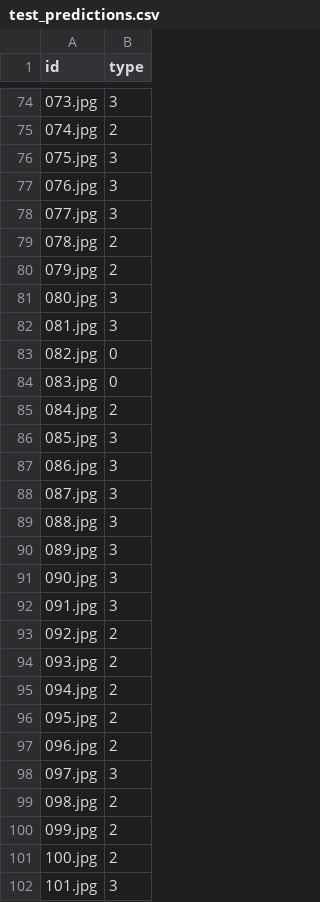
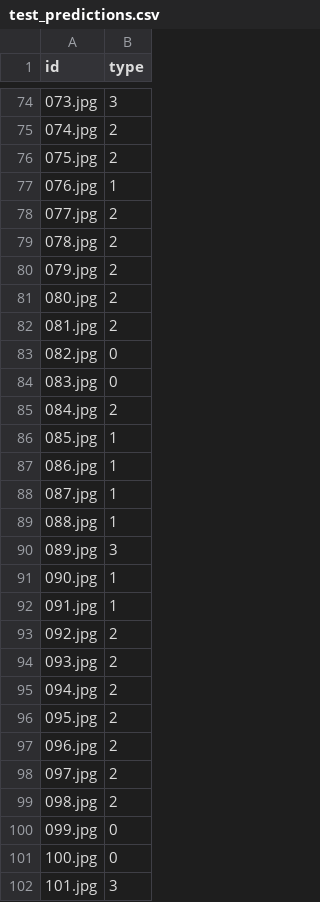
Before and after one commit to lethienquan28052006/modelsforOAI, a CSV file: EfficientNet/test_predictions.csv, drawn as a sheet; only a part is shown, gaps mark what is left out; the diff covers the shown part only.

Commit message:
EfficientNet : 89.5%

```diff
--- a/EfficientNet/test_predictions.csv
+++ b/EfficientNet/test_predictions.csv
@@ -75,9 +75,9 @@ id,type
 074.jpg,2
-075.jpg,3
-076.jpg,3
-077.jpg,3
+075.jpg,2
+076.jpg,1
+077.jpg,2
 078.jpg,2
 079.jpg,2
-080.jpg,3
-081.jpg,3
+080.jpg,2
+081.jpg,2
 082.jpg,0
@@ -85,9 +85,9 @@ id,type
 084.jpg,2
-085.jpg,3
-086.jpg,3
-087.jpg,3
-088.jpg,3
+085.jpg,1
+086.jpg,1
+087.jpg,1
+088.jpg,1
 089.jpg,3
-090.jpg,3
-091.jpg,3
+090.jpg,1
+091.jpg,1
 092.jpg,2
@@ -97,6 +97,6 @@ id,type
 096.jpg,2
-097.jpg,3
+097.jpg,2
 098.jpg,2
-099.jpg,2
-100.jpg,2
+099.jpg,0
+100.jpg,0
 101.jpg,3
```
Also changed, not shown: 8 edited cells elsewhere in this file, 4 other files.
